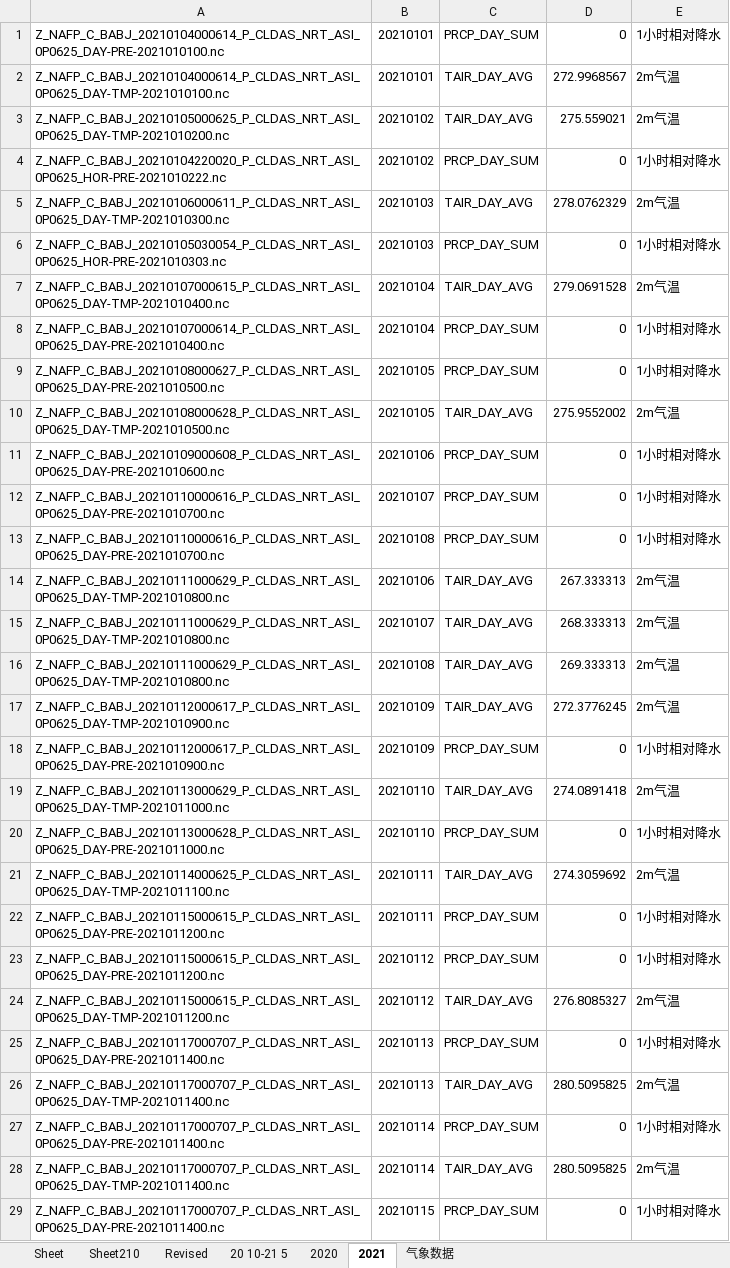
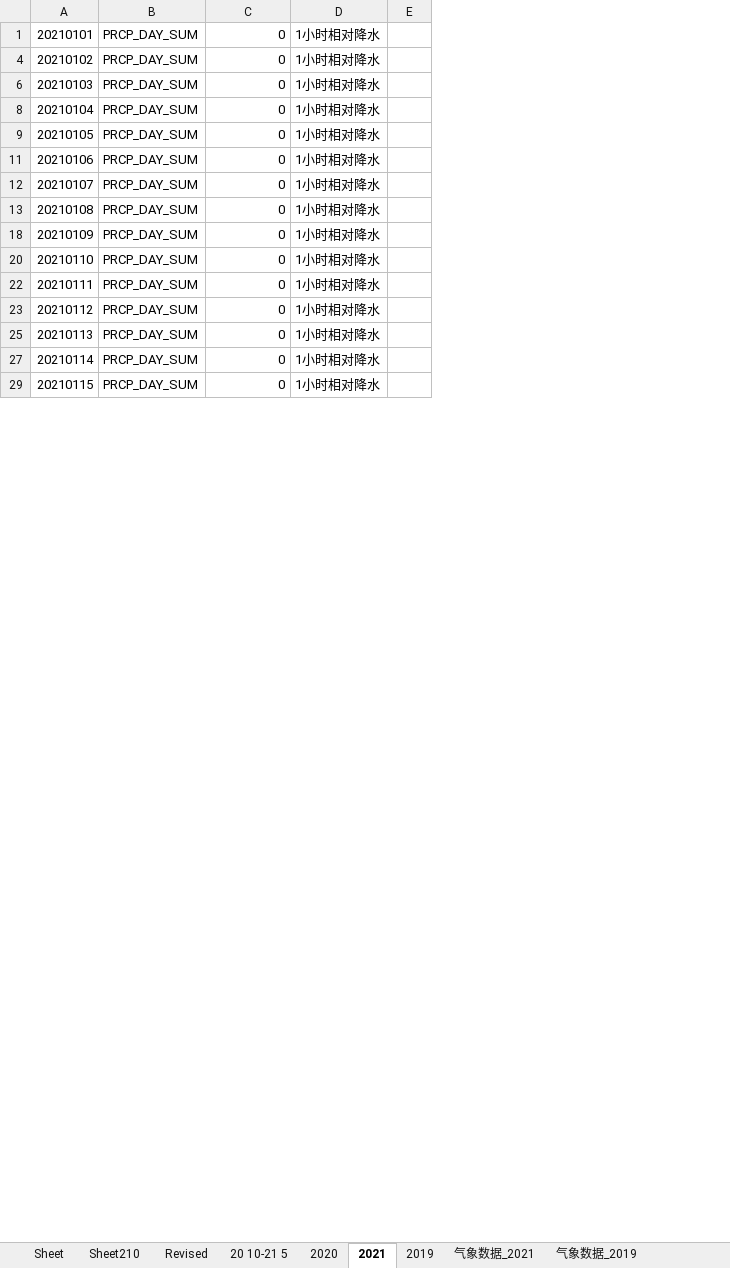
Before and after one commit to JenniferGao191/ClimateData, an Excel workbook: 1001-1003.xlsx, sheet 2021, drawn as a sheet; only a part is shown; values as stored, in another font and other column widths than the file's, no cell formats; removed rows and columns are numbered as before the commit, all else as after; the diff covers the shown part only; the diff names each change by its address in the sheet, - before the commit and + after, or states it on an @@ line.

```diff
--- a/1001-1003.xlsx (sheet 2021)
+++ b/1001-1003.xlsx (sheet 2021)
-sheet tab: 气象数据
+sheet tab: 气象数据_2021
+sheet tab: 2019
+sheet tab: 气象数据_2019
-column A, row 1: Z_NAFP_C_BABJ_20210104000614_P_CLDAS_NRT_ASI_0P0625_DAY-PRE-2021010100.nc; row 4: Z_NAFP_C_BABJ_20210104220020_P_CLDAS_NRT_ASI_0P0625_HOR-PRE-2021010222.nc; row 6: Z_NAFP_C_BABJ_20210105030054_P_CLDAS_NRT_ASI_0P0625_HOR-PRE-2021010303.nc; rows 8-9: Z_NAFP_C_BABJ_20210107000614_P_CLDAS_NRT_ASI_0P0625_DAY-PRE-2021010400.nc | Z_NAFP_C_BABJ_20210108000627_P_CLDAS_NRT_ASI_0P0625_DAY-PRE-2021010500.nc; rows 11-13: Z_NAFP_C_BABJ_20210109000608_P_CLDAS_NRT_ASI_0P0625_DAY-PRE-2021010600.nc | Z_NAFP_C_BABJ_20210110000616_P_CLDAS_NRT_ASI_0P0625_DAY-PRE-2021010700.nc | Z_NAFP_C_BABJ_20210110000616_P_CLDAS_NRT_ASI_0P0625_DAY-PRE-2021010700.nc; row 18: Z_NAFP_C_BABJ_20210112000617_P_CLDAS_NRT_ASI_0P0625_DAY-PRE-2021010900.nc; row 20: Z_NAFP_C_BABJ_20210113000628_P_CLDAS_NRT_ASI_0P0625_DAY-PRE-2021011000.nc; rows 22-23: Z_NAFP_C_BABJ_20210115000615_P_CLDAS_NRT_ASI_0P0625_DAY-PRE-2021011200.nc | Z_NAFP_C_BABJ_20210115000615_P_CLDAS_NRT_ASI_0P0625_DAY-PRE-2021011200.nc; row 25: Z_NAFP_C_BABJ_20210117000707_P_CLDAS_NRT_ASI_0P0625_DAY-PRE-2021011400.nc; row 27: Z_NAFP_C_BABJ_20210117000707_P_CLDAS_NRT_ASI_0P0625_DAY-PRE-2021011400.nc; row 29: Z_NAFP_C_BABJ_20210117000707_P_CLDAS_NRT_ASI_0P0625_DAY-PRE-2021011400.nc
+column E, empty
-row 2: Z_NAFP_C_BABJ_20210104000614_P_CLDAS_NRT_ASI_0P0625_DAY-TMP-2021010100.nc | 20210101 | TAIR_DAY_AVG | 272.9968567 | 2m气温
-row 3: Z_NAFP_C_BABJ_20210105000625_P_CLDAS_NRT_ASI_0P0625_DAY-TMP-2021010200.nc | 20210102 | TAIR_DAY_AVG | 275.559021 | 2m气温
-row 5: Z_NAFP_C_BABJ_20210106000611_P_CLDAS_NRT_ASI_0P0625_DAY-TMP-2021010300.nc | 20210103 | TAIR_DAY_AVG | 278.0762329 | 2m气温
-row 7: Z_NAFP_C_BABJ_20210107000615_P_CLDAS_NRT_ASI_0P0625_DAY-TMP-2021010400.nc | 20210104 | TAIR_DAY_AVG | 279.0691528 | 2m气温
-row 10: Z_NAFP_C_BABJ_20210108000628_P_CLDAS_NRT_ASI_0P0625_DAY-TMP-2021010500.nc | 20210105 | TAIR_DAY_AVG | 275.9552002 | 2m气温
-row 14: Z_NAFP_C_BABJ_20210111000629_P_CLDAS_NRT_ASI_0P0625_DAY-TMP-2021010800.nc | 20210106 | TAIR_DAY_AVG | 267.333313 | 2m气温
-row 15: Z_NAFP_C_BABJ_20210111000629_P_CLDAS_NRT_ASI_0P0625_DAY-TMP-2021010800.nc | 20210107 | TAIR_DAY_AVG | 268.333313 | 2m气温
-row 16: Z_NAFP_C_BABJ_20210111000629_P_CLDAS_NRT_ASI_0P0625_DAY-TMP-2021010800.nc | 20210108 | TAIR_DAY_AVG | 269.333313 | 2m气温
-row 17: Z_NAFP_C_BABJ_20210112000617_P_CLDAS_NRT_ASI_0P0625_DAY-TMP-2021010900.nc | 20210109 | TAIR_DAY_AVG | 272.3776245 | 2m气温
-row 19: Z_NAFP_C_BABJ_20210113000629_P_CLDAS_NRT_ASI_0P0625_DAY-TMP-2021011000.nc | 20210110 | TAIR_DAY_AVG | 274.0891418 | 2m气温
-row 21: Z_NAFP_C_BABJ_20210114000625_P_CLDAS_NRT_ASI_0P0625_DAY-TMP-2021011100.nc | 20210111 | TAIR_DAY_AVG | 274.3059692 | 2m气温
-row 24: Z_NAFP_C_BABJ_20210115000615_P_CLDAS_NRT_ASI_0P0625_DAY-TMP-2021011200.nc | 20210112 | TAIR_DAY_AVG | 276.8085327 | 2m气温
-row 26: Z_NAFP_C_BABJ_20210117000707_P_CLDAS_NRT_ASI_0P0625_DAY-TMP-2021011400.nc | 20210113 | TAIR_DAY_AVG | 280.5095825 | 2m气温
-row 28: Z_NAFP_C_BABJ_20210117000707_P_CLDAS_NRT_ASI_0P0625_DAY-TMP-2021011400.nc | 20210114 | TAIR_DAY_AVG | 280.5095825 | 2m气温
```
Also changed, not shown: 2 added rows, 350 removed rows and 38 edited cells elsewhere in this sheet, sheet 气象数据_2021, cell formats, hidden cells.
